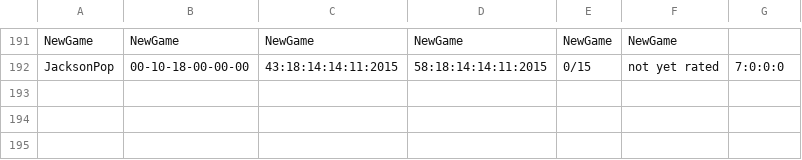
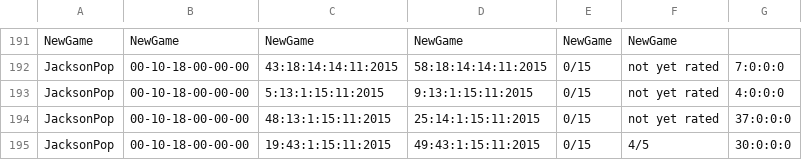
Before and after one commit to CSEliot/HistoricalEducationGame, a CSV file: JacksonPop.csv, drawn as a sheet; only a part is shown, gaps mark what is left out; the diff names each change by its address in the sheet, - before the commit and + after, or states it on an @@ line.

```diff
--- a/JacksonPop.csv
+++ b/JacksonPop.csv
+row 193: JacksonPop | 00-10-18-00-00-00 | 5:13:1:15:11:2015 | 9:13:1:15:11:2015 | 0/15 | not yet rated | 4:0:0:0
+row 194: JacksonPop | 00-10-18-00-00-00 | 48:13:1:15:11:2015 | 25:14:1:15:11:2015 | 0/15 | not yet rated | 37:0:0:0
+row 195: JacksonPop | 00-10-18-00-00-00 | 19:43:1:15:11:2015 | 49:43:1:15:11:2015 | 0/15 | 4/5 | 30:0:0:0
```
Also changed, not shown: Null.Crisis.MainMenu.csv, 19 other files.
